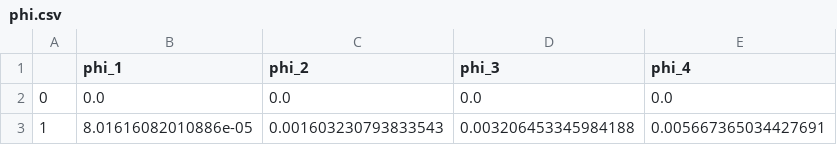
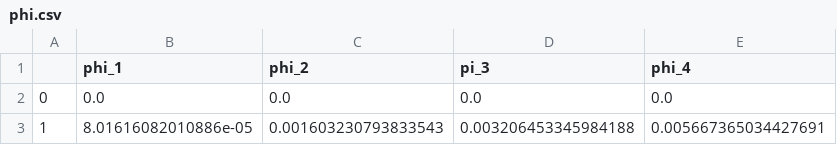
Before and after one commit to BrightenTheWorld/01_Project, a CSV file: phi.csv, drawn as a sheet; only a part is shown.

```diff
--- a/phi.csv
+++ b/phi.csv
@@ -1,2 +1,2 @@
-,phi_1,phi_2,phi_3,phi_4
+,phi_1,phi_2,pi_3,phi_4
 0,0.0,0.0,0.0,0.0
```
Also changed, not shown: 4 other files.
